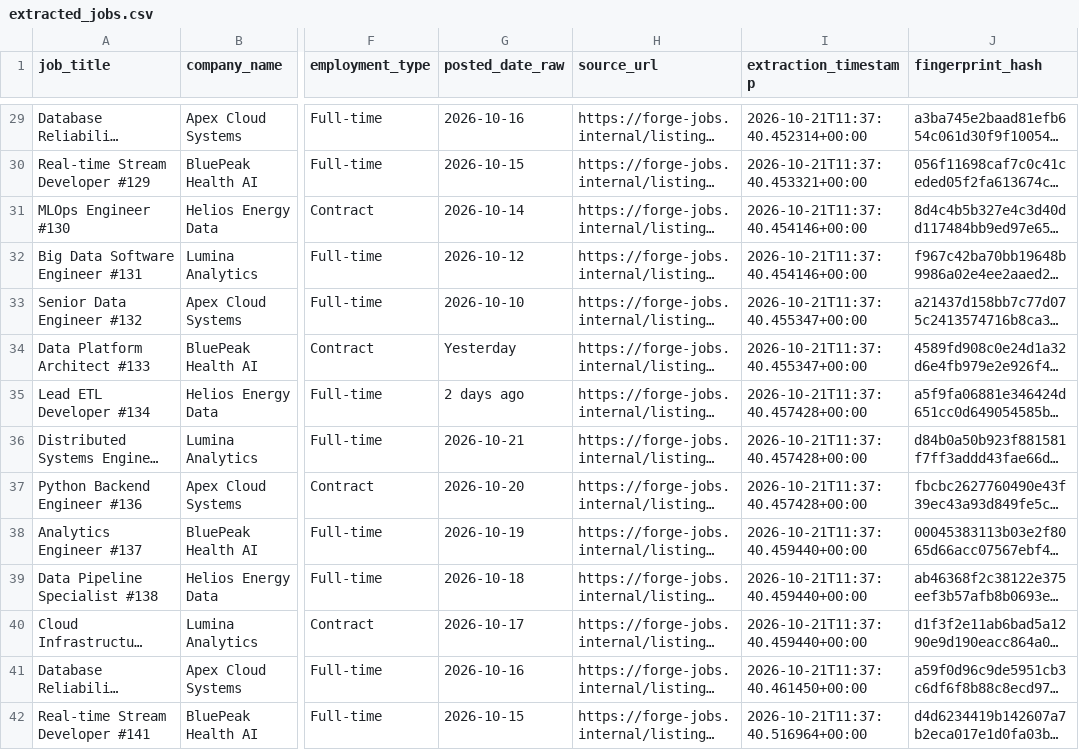
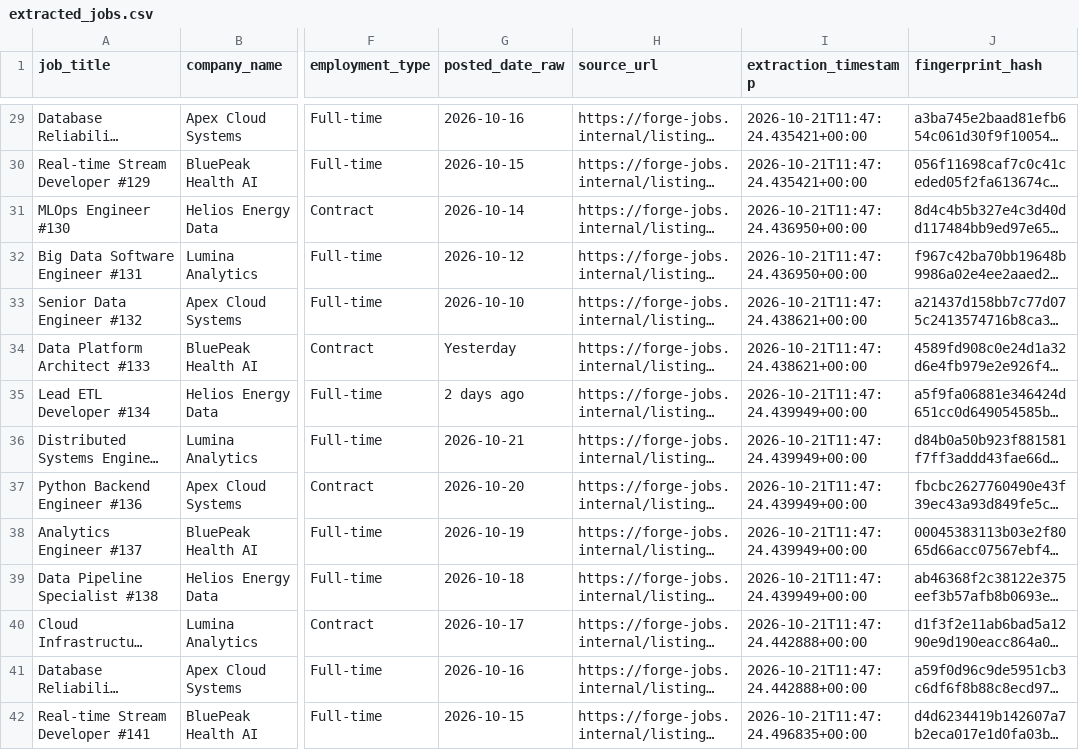
Before and after one commit to vijaymahes9080/Datheon_Python_for_Data_Engineering_-_Automation_Internship, a CSV file: data/raw/extracted_jobs.csv, drawn as a sheet; only a part is shown, gaps mark what is left out; long unchanged cells end in …; the diff covers the shown part only; the diff names each change by its address in the sheet, - before the commit and + after, or states it on an @@ line.

```diff
--- a/data/raw/extracted_jobs.csv
+++ b/data/raw/extracted_jobs.csv
-I29 (extraction_timestamp): 2026-10-21T11:37:40.452314+00:00
+I29 (extraction_timestamp): 2026-10-21T11:47:24.435421+00:00
-I30 (extraction_timestamp): 2026-10-21T11:37:40.453321+00:00
+I30 (extraction_timestamp): 2026-10-21T11:47:24.435421+00:00
-I31:I32 (extraction_timestamp): 2026-10-21T11:37:40.454146+00:00
+I31:I32 (extraction_timestamp): 2026-10-21T11:47:24.436950+00:00
-I33:I34 (extraction_timestamp): 2026-10-21T11:37:40.455347+00:00
+I33:I34 (extraction_timestamp): 2026-10-21T11:47:24.438621+00:00
-I35:I37 (extraction_timestamp): 2026-10-21T11:37:40.457428+00:00
+I35:I37 (extraction_timestamp): 2026-10-21T11:47:24.439949+00:00
-I38:I39 (extraction_timestamp): 2026-10-21T11:37:40.459440+00:00
+I38:I39 (extraction_timestamp): 2026-10-21T11:47:24.439949+00:00
-I40 (extraction_timestamp): 2026-10-21T11:37:40.459440+00:00
+I40 (extraction_timestamp): 2026-10-21T11:47:24.442888+00:00
-I41 (extraction_timestamp): 2026-10-21T11:37:40.461450+00:00
+I41 (extraction_timestamp): 2026-10-21T11:47:24.442888+00:00
-I42 (extraction_timestamp): 2026-10-21T11:37:40.516964+00:00
+I42 (extraction_timestamp): 2026-10-21T11:47:24.496835+00:00
```
Also changed, not shown: 106 edited cells elsewhere in this file, 21 other files.
